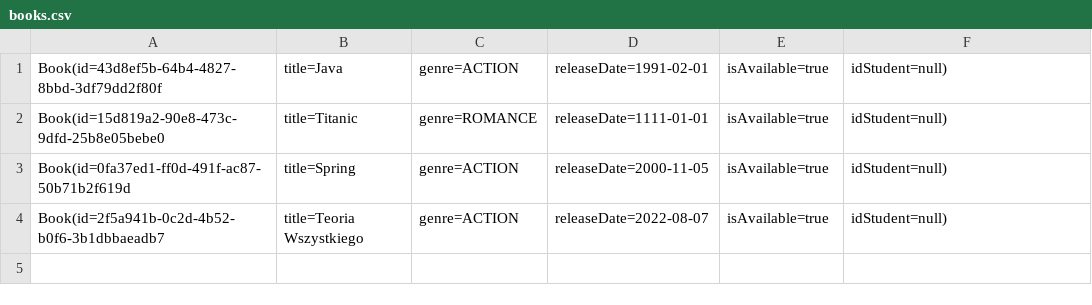
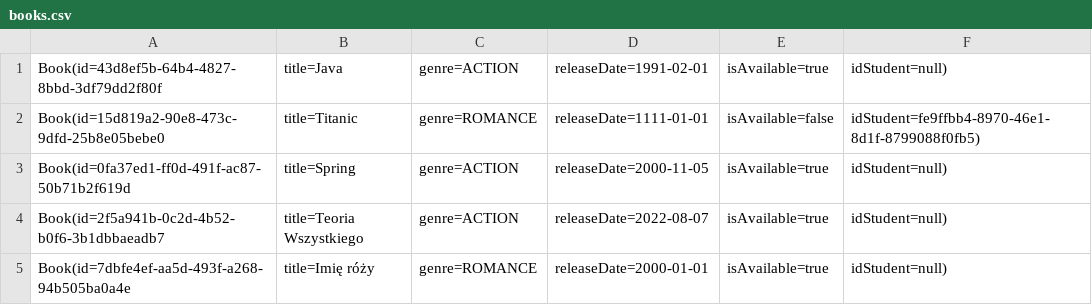
Before and after one commit to 5adowski/LibraryApp, a CSV file: src/main/resources/data/books.csv, drawn as a sheet.

```diff
--- a/src/main/resources/data/books.csv
+++ b/src/main/resources/data/books.csv
@@ -1,4 +1,5 @@
 Book(id=43d8ef5b-64b4-4827-8bbd-3df79dd2f80f, title=Java, genre=ACTION, releaseDate=1991-02-01, isAvailable=true, idStudent=null)
-Book(id=15d819a2-90e8-473c-9dfd-25b8e05bebe0, title=Titanic, genre=ROMANCE, releaseDate=1111-01-01, isAvailable=true, idStudent=null)
+Book(id=15d819a2-90e8-473c-9dfd-25b8e05bebe0, title=Titanic, genre=ROMANCE, releaseDate=1111-01-01, isAvailable=false, idStudent=fe9ffbb4-8970-46e1-8d1f-8799088f0fb5)
 Book(id=0fa37ed1-ff0d-491f-ac87-50b71b2f619d, title=Spring, genre=ACTION, releaseDate=2000-11-05, isAvailable=true, idStudent=null)
 Book(id=2f5a941b-0c2d-4b52-b0f6-3b1dbbaeadb7, title=Teoria Wszystkiego, genre=ACTION, releaseDate=2022-08-07, isAvailable=true, idStudent=null)
+Book(id=7dbfe4ef-aa5d-493f-a268-94b505ba0a4e, title=Imię róży, genre=ROMANCE, releaseDate=2000-01-01, isAvailable=true, idStudent=null)
```
Also changed, not shown: 2 other files.
